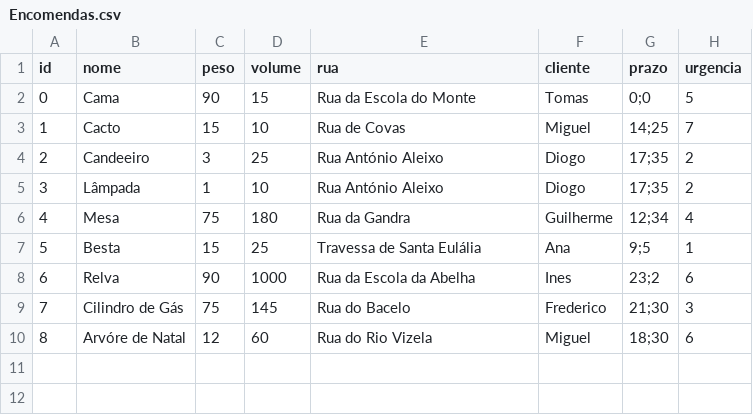
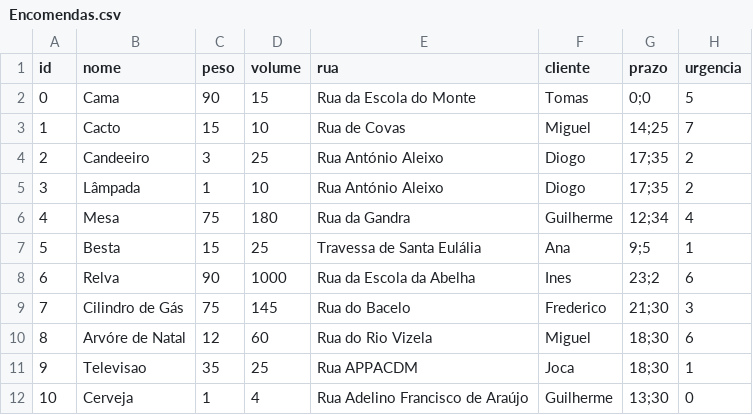
Before and after one commit to inesvicente2001/IA, a CSV file: TPIAFase2/DB/Encomendas.csv, drawn as a sheet; the diff names each change by its address in the sheet, - before the commit and + after, or states it on an @@ line.

```diff
--- a/TPIAFase2/DB/Encomendas.csv
+++ b/TPIAFase2/DB/Encomendas.csv
+row 11: 9 | Televisao | 35 | 25 | Rua APPACDM | Joca | 18;30 | 1
+row 12: 10 | Cerveja | 1 | 4 | Rua Adelino Francisco de Araújo | Guilherme | 13;30 | 0
```
Also changed, not shown: TPIAFase2/DB/Estafetas.csv, 4 other files.
